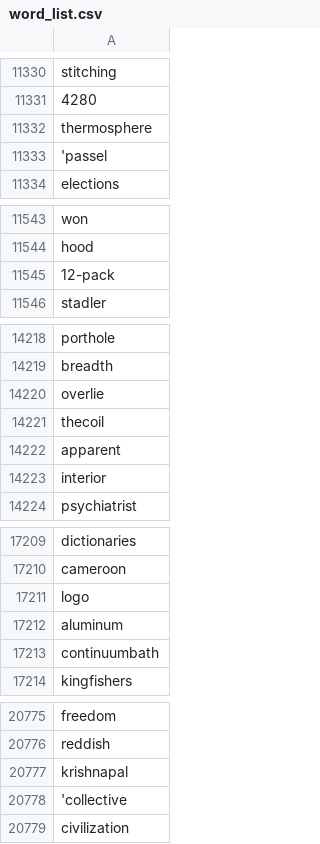
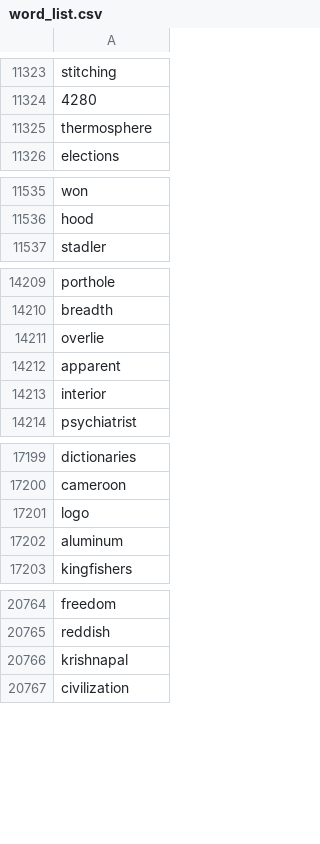
Before and after one commit to Hans-digit/R-BLSTM, a CSV file: word/word_list.csv, drawn as a sheet; only a part is shown, gaps mark what is left out; the diff covers the shown part only.

```diff
--- a/word/word_list.csv
+++ b/word/word_list.csv
@@ -11332,3 +11325,2 @@ stitching
 thermosphere
-'passel
 elections
@@ -11544,3 +11536,2 @@ won
 hood
-12-pack
 stadler
@@ -14220,3 +14211,2 @@ breadth
 overlie
-thecoil
 apparent
@@ -17212,3 +17202,2 @@ logo
 aluminum
-continuumbath
 kingfishers
@@ -20777,3 +20766,2 @@ reddish
 krishnapal
-'collective
 civilization
```
Also changed, not shown: 1 added row, 8 removed rows and 1 moved row elsewhere in this file, 6 other files.
